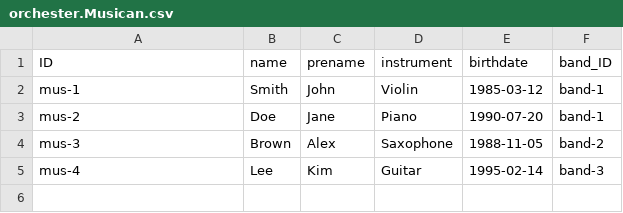
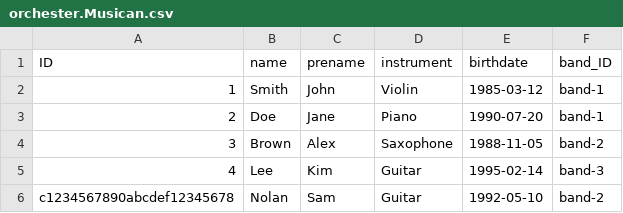
Before and after one commit to guwerner/orchester-demo, a CSV file: db/data/orchester.Musican.csv, drawn as a sheet.

```diff
--- a/db/data/orchester.Musican.csv
+++ b/db/data/orchester.Musican.csv
@@ -1,5 +1,6 @@
 ID,name,prename,instrument,birthdate,band_ID
-mus-1,Smith,John,Violin,1985-03-12,band-1
-mus-2,Doe,Jane,Piano,1990-07-20,band-1
-mus-3,Brown,Alex,Saxophone,1988-11-05,band-2
-mus-4,Lee,Kim,Guitar,1995-02-14,band-3
+1,Smith,John,Violin,1985-03-12,band-1
+2,Doe,Jane,Piano,1990-07-20,band-1
+3,Brown,Alex,Saxophone,1988-11-05,band-2
+4,Lee,Kim,Guitar,1995-02-14,band-3
+c1234567890abcdef12345678,Nolan,Sam,Guitar,1992-05-10,band-2
```
Also changed, not shown: 9 other files.
